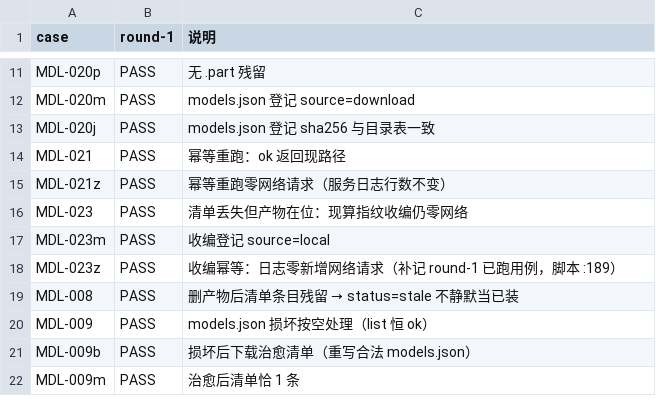
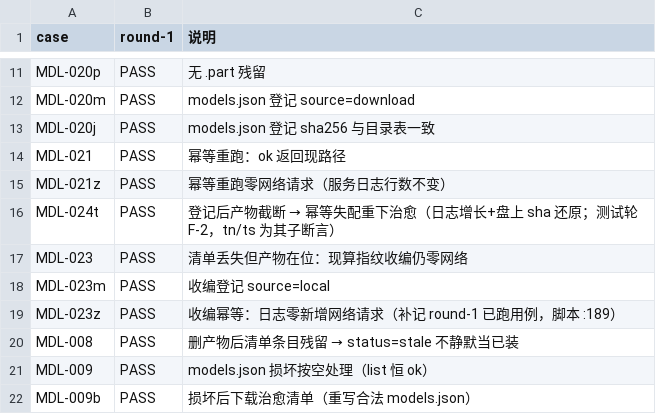
Before and after one commit to 537-tuzi/VideoHandler, a CSV file: docs/acceptance/fr8-model-management/matrix.csv, drawn as a sheet; only a part is shown, gaps mark what is left out; the shorter side is filled out with more unchanged rows.

Commit message:
FR-8 片A 测试轮收口：F-2 幂等篡改盲区修复 + F-6 跑批工作区泄漏修复
- F-2（测试代理发现，主线程复现后修复）：已装产物被截断/替换 → modelDownload 幂等
  只信 manifest 登记致 ok 假象（响应 sha 与 sizeBytes 自相矛盾、零网络不治愈），
  D8 引导重下将死循环——命中条件加「登记 sizeBytes==stat 实值」（D1 bundled
  「存在+size」同精度），失配落现算指纹→重下治愈；MDL-024t 三断言实证
  （日志增长/盘上 sha 还原/响应真值）。等长翻字节为已知边界记档 goal.md
  （引擎 setup E_MODEL 兜底 + 片 B 引导文案给删除条目重下解药）
- F-6：run-models.sh cleanup「\"$W\"#」# 紧贴引号致 rm 删不存在路径、真工作区
  每轮泄漏 ~324MB（ci-smoke 修过同型坑此处漏改）——补空格，跑批后零残留实证
- 测试轮十门禁双锚点（修复前后二进制）独立复跑全绿 + 8 项对抗面闭合记录归
  round-2.md 补遗；簿记：round-1 浮动值措辞改约值、matrix 对账注记、验收残留清理

```diff
--- a/docs/acceptance/fr8-model-management/matrix.csv
+++ b/docs/acceptance/fr8-model-management/matrix.csv
@@ -15,2 +15,3 @@ MDL-021,PASS,幂等重跑：ok 返回现路径
 MDL-021z,PASS,幂等重跑零网络请求（服务日志行数不变）
+MDL-024t,PASS,登记后产物截断 → 幂等失配重下治愈（日志增长+盘上 sha 还原；测试轮 F-2，tn/ts 为其子断言）
 MDL-023,PASS,清单丢失但产物在位：现算指纹收编仍零网络
```
Also changed, not shown: 5 other files.
